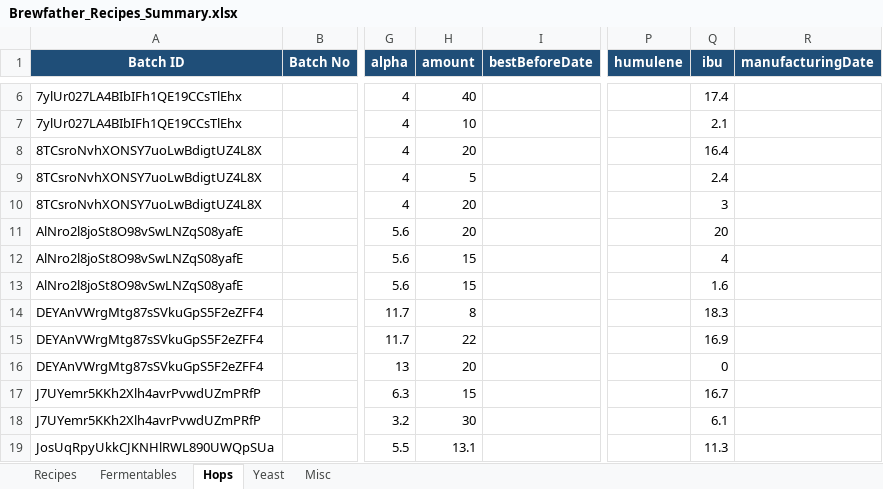
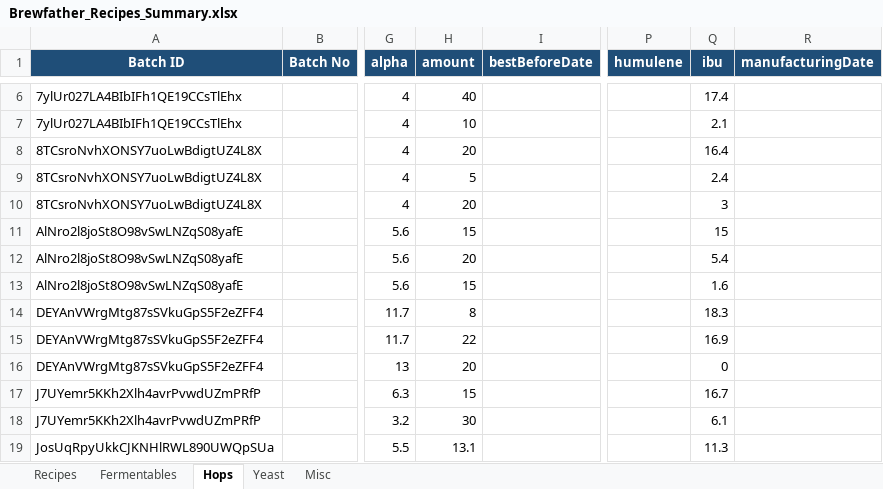
Before and after one commit to Ernstfg/brewfather-master, an Excel workbook: exports/Brewfather_Recipes_Summary.xlsx, sheet Hops, drawn as a sheet; only a part is shown, gaps mark what is left out; values as stored, in another font and other column widths than the file's, no borders; the diff names each change by its address in the sheet, - before the commit and + after, or states it on an @@ line.

```diff
--- a/exports/Brewfather_Recipes_Summary.xlsx (sheet Hops)
+++ b/exports/Brewfather_Recipes_Summary.xlsx (sheet Hops)
-H11 (amount): 20
+H11 (amount): 15
-Q11 (ibu): 20
+Q11 (ibu): 15
-H12 (amount): 15
+H12 (amount): 20
-Q12 (ibu): 4
+Q12 (ibu): 5.4
```
Also changed, not shown: sheet Fermentables, sheet Recipes, sheet Misc, exports/Brewfather_Batches_Summary.xlsx, 7 other files.
